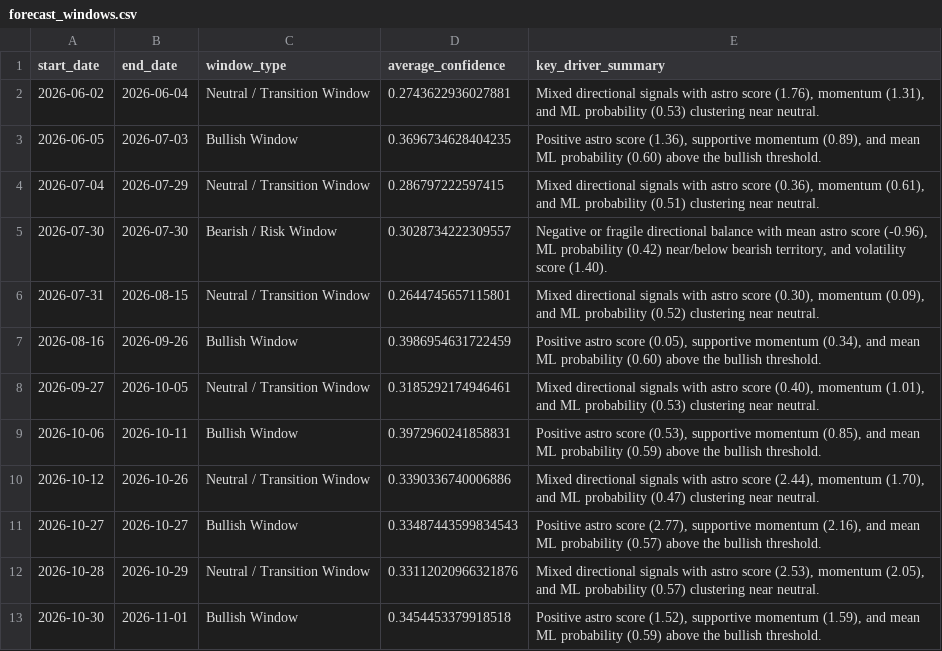
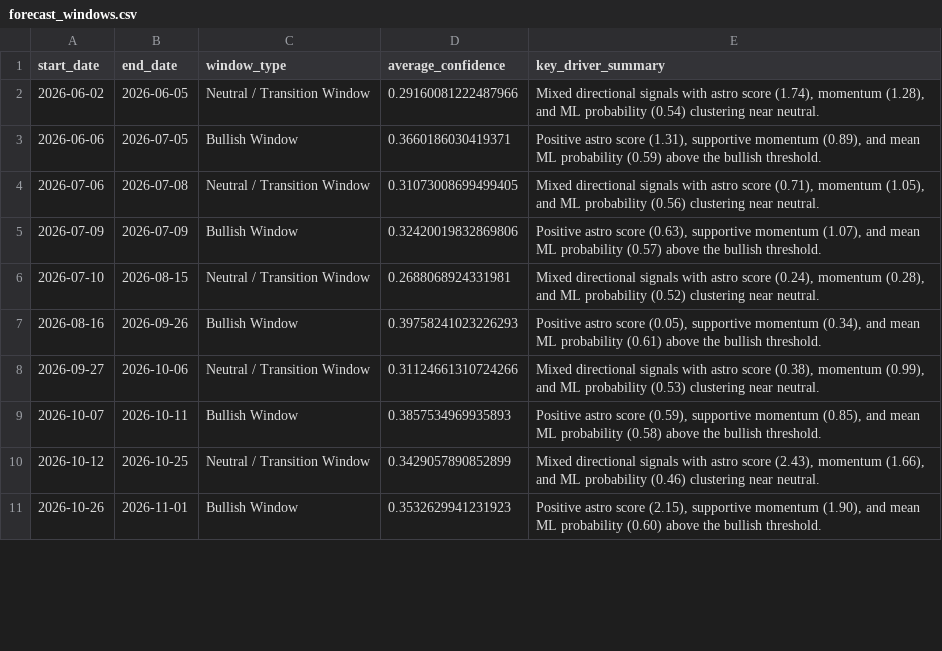
Before and after one commit to rattajak-yuv/BTCASTR-Indicator, a CSV file: data/forecast_windows.csv, drawn as a sheet; only a part is shown; the diff covers the shown part only.

```diff
--- a/data/forecast_windows.csv
+++ b/data/forecast_windows.csv
@@ -1,13 +1,11 @@
 start_date,end_date,window_type,average_confidence,key_driver_summary
-2026-06-02,2026-06-04,Neutral / Transition Window,0.2743622936027881,"Mixed directional signals with astro score (1.76), momentum (1.31), and ML probability (0.53) clustering near neutral."
-2026-06-05,2026-07-03,Bullish Window,0.3696734628404235,"Positive astro score (1.36), supportive momentum (0.89), and mean ML probability (0.60) above the bullish threshold."
-2026-07-04,2026-07-29,Neutral / Transition Window,0.286797222597415,"Mixed directional signals with astro score (0.36), momentum (0.61), and ML probability (0.51) clustering near neutral."
-2026-07-30,2026-07-30,Bearish / Risk Window,0.3028734222309557,"Negative or fragile directional balance with mean astro score (-0.96), ML probability (0.42) near/below bearish territory, and volatility score (1.40)."
-2026-07-31,2026-08-15,Neutral / Transition Window,0.2644745657115801,"Mixed directional signals with astro score (0.30), momentum (0.09), and ML probability (0.52) clustering near neutral."
-2026-08-16,2026-09-26,Bullish Window,0.3986954631722459,"Positive astro score (0.05), supportive momentum (0.34), and mean ML probability (0.60) above the bullish threshold."
-2026-09-27,2026-10-05,Neutral / Transition Window,0.3185292174946461,"Mixed directional signals with astro score (0.40), momentum (1.01), and ML probability (0.53) clustering near neutral."
-2026-10-06,2026-10-11,Bullish Window,0.3972960241858831,"Positive astro score (0.53), supportive momentum (0.85), and mean ML probability (0.59) above the bullish threshold."
-2026-10-12,2026-10-26,Neutral / Transition Window,0.3390336740006886,"Mixed directional signals with astro score (2.44), momentum (1.70), and ML probability (0.47) clustering near neutral."
-2026-10-27,2026-10-27,Bullish Window,0.33487443599834543,"Positive astro score (2.77), supportive momentum (2.16), and mean ML probability (0.57) above the bullish threshold."
-2026-10-28,2026-10-29,Neutral / Transition Window,0.33112020966321876,"Mixed directional signals with astro score (2.53), momentum (2.05), and ML probability (0.57) clustering near neutral."
-2026-10-30,2026-11-01,Bullish Window,0.3454453379918518,"Positive astro score (1.52), supportive momentum (1.59), and mean ML probability (0.59) above the bullish threshold."
+2026-06-02,2026-06-05,Neutral / Transition Window,0.29160081222487966,"Mixed directional signals with astro score (1.74), momentum (1.28), and ML probability (0.54) clustering near neutral."
+2026-06-06,2026-07-05,Bullish Window,0.3660186030419371,"Positive astro score (1.31), supportive momentum (0.89), and mean ML probability (0.59) above the bullish threshold."
+2026-07-06,2026-07-08,Neutral / Transition Window,0.31073008699499405,"Mixed directional signals with astro score (0.71), momentum (1.05), and ML probability (0.56) clustering near neutral."
+2026-07-09,2026-07-09,Bullish Window,0.32420019832869806,"Positive astro score (0.63), supportive momentum (1.07), and mean ML probability (0.57) above the bullish threshold."
+2026-07-10,2026-08-15,Neutral / Transition Window,0.2688068924331981,"Mixed directional signals with astro score (0.24), momentum (0.28), and ML probability (0.52) clustering near neutral."
+2026-08-16,2026-09-26,Bullish Window,0.39758241023226293,"Positive astro score (0.05), supportive momentum (0.34), and mean ML probability (0.61) above the bullish threshold."
+2026-09-27,2026-10-06,Neutral / Transition Window,0.31124661310724266,"Mixed directional signals with astro score (0.38), momentum (0.99), and ML probability (0.53) clustering near neutral."
+2026-10-07,2026-10-11,Bullish Window,0.3857534969935893,"Positive astro score (0.59), supportive momentum (0.85), and mean ML probability (0.58) above the bullish threshold."
+2026-10-12,2026-10-25,Neutral / Transition Window,0.3429057890852899,"Mixed directional signals with astro score (2.43), momentum (1.66), and ML probability (0.46) clustering near neutral."
+2026-10-26,2026-11-01,Bullish Window,0.3532629941231923,"Positive astro score (2.15), supportive momentum (1.90), and mean ML probability (0.60) above the bullish threshold."
```
Also changed, not shown: 2 added rows, 6 removed rows and 26 edited cells elsewhere in this file, data/forecast_intelligence.csv, data/forecast_intelligence_v2.csv, 21 other files.
